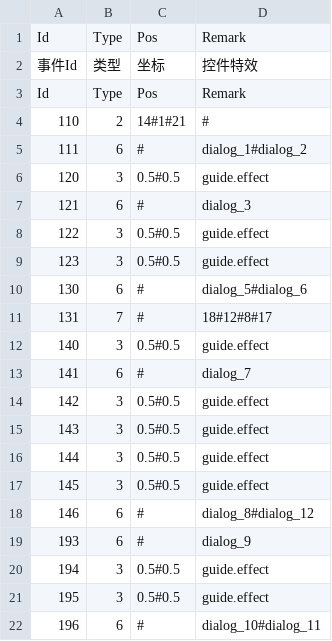
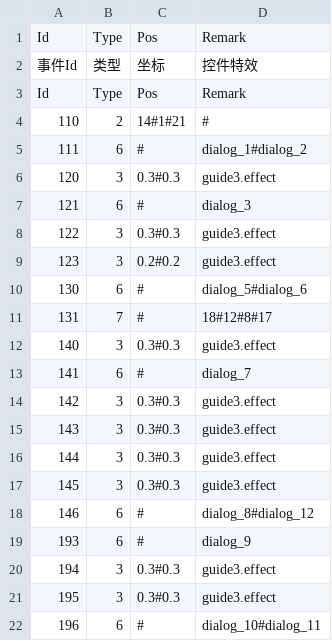
Before and after one commit to heliaoyuan10086/Game, a CSV file: BlockCity/setting/EventSetting.csv, drawn as a sheet.

```diff
--- a/BlockCity/setting/EventSetting.csv
+++ b/BlockCity/setting/EventSetting.csv
@@ -5,18 +5,18 @@ Id	Type	Pos	Remark
 111	6	#	dialog_1#dialog_2
-120	3	0.5#0.5	guide.effect
+120	3	0.3#0.3	guide3.effect
 121	6	#	dialog_3
-122	3	0.5#0.5	guide.effect
-123	3	0.5#0.5	guide.effect
+122	3	0.3#0.3	guide3.effect
+123	3	0.2#0.2	guide3.effect
 130	6	#	dialog_5#dialog_6
 131	7	#	18#12#8#17
-140	3	0.5#0.5	guide.effect
+140	3	0.3#0.3	guide3.effect
 141	6	#	dialog_7
-142	3	0.5#0.5	guide.effect
-143	3	0.5#0.5	guide.effect
-144	3	0.5#0.5	guide.effect
-145	3	0.5#0.5	guide.effect
+142	3	0.3#0.3	guide3.effect
+143	3	0.3#0.3	guide3.effect
+144	3	0.3#0.3	guide3.effect
+145	3	0.3#0.3	guide3.effect
 146	6	#	dialog_8#dialog_12
 193	6	#	dialog_9
-194	3	0.5#0.5	guide.effect
-195	3	0.5#0.5	guide.effect
+194	3	0.3#0.3	guide3.effect
+195	3	0.3#0.3	guide3.effect
 196	6	#	dialog_10#dialog_11
```
Also changed, not shown: 2 other files.
